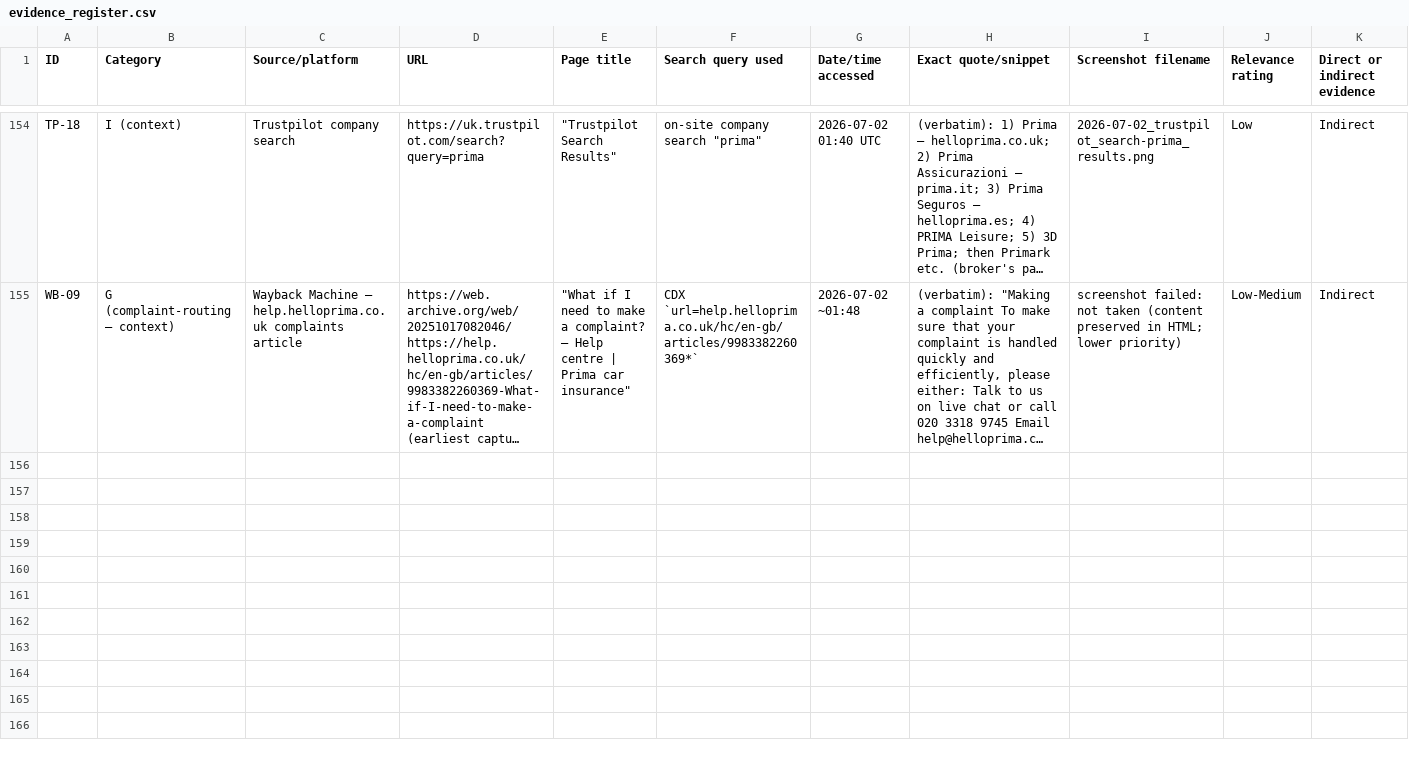
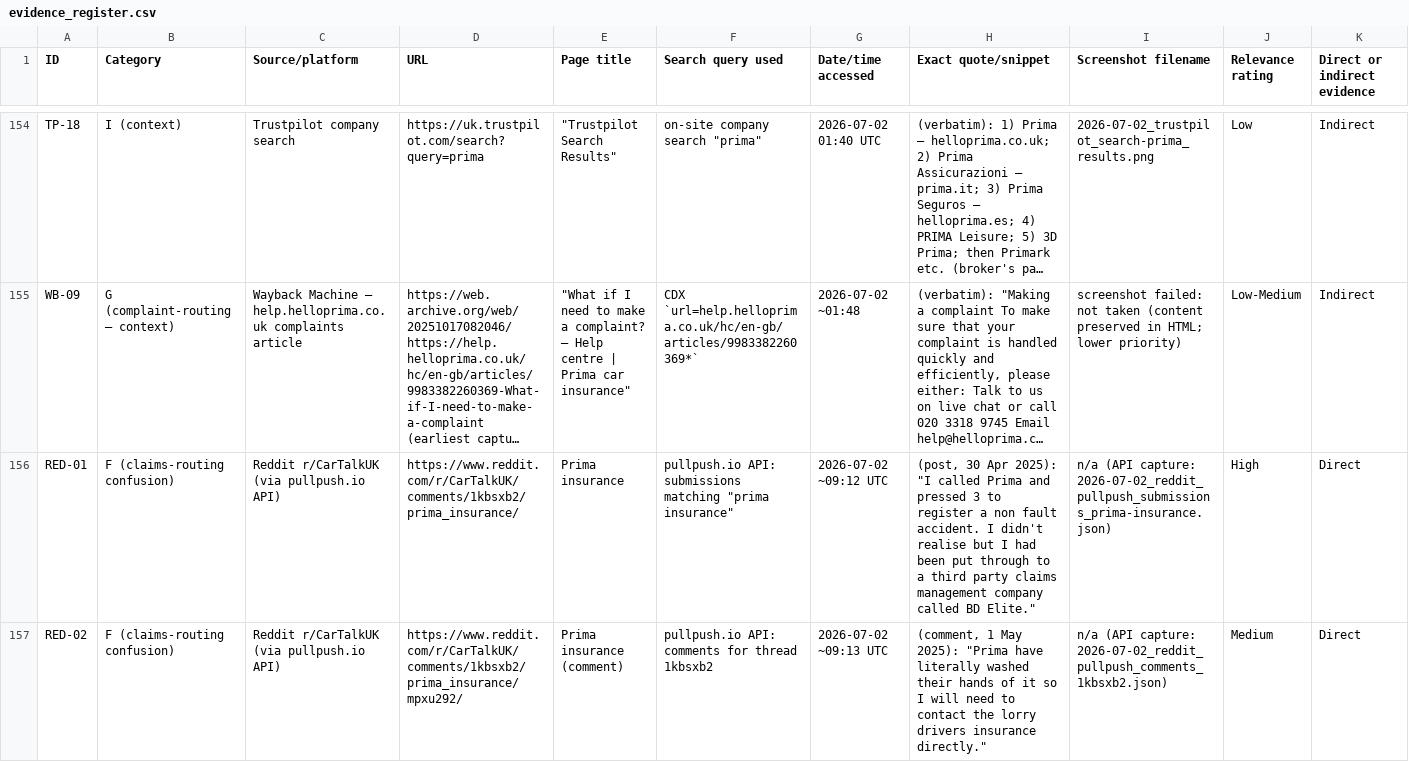
Before and after one commit to primabrokers/primaeats, a CSV file: prima_helloprima_evidence_pack/evidence_register.csv, drawn as a sheet; only a part is shown, gaps mark what is left out; long unchanged cells end in …; rows hold the shown columns only; the diff covers the shown part only; the diff names each change by its address in the sheet, - before the commit and + after, or states it on an @@ line.

```diff
--- a/prima_helloprima_evidence_pack/evidence_register.csv
+++ b/prima_helloprima_evidence_pack/evidence_register.csv
+row 156: RED-01 | F (claims-routing confusion) | Reddit r/CarTalkUK (via pullpush.io API) | https://www.reddit.com/r/CarTalkUK/comments/1kbsxb2/prima_insurance/ | Prima insurance | pullpush.io API: submissions matching "prima insurance" | 2026-07-02 ~09:12 UTC | (post, 30 Apr 2025): "I called Prima and pressed 3 to register a non fault accident. I didn't realise but I had been put through to a third party claims management company called BD Elite." | n/a (API capture: 2026-07-02_reddit_pullpush_submissions_prima-insurance.json) | High | Direct
+row 157: RED-02 | F (claims-routing confusion) | Reddit r/CarTalkUK (via pullpush.io API) | https://www.reddit.com/r/CarTalkUK/comments/1kbsxb2/prima_insurance/mpxu292/ | Prima insurance (comment) | pullpush.io API: comments for thread 1kbsxb2 | 2026-07-02 ~09:13 UTC | (comment, 1 May 2025): "Prima have literally washed their hands of it so I will need to contact the lorry drivers insurance directly." | n/a (API capture: 2026-07-02_reddit_pullpush_comments_1kbsxb2.json) | Medium | Direct
```
Also changed, not shown: 3 added rows elsewhere in this file, 14 other files.
